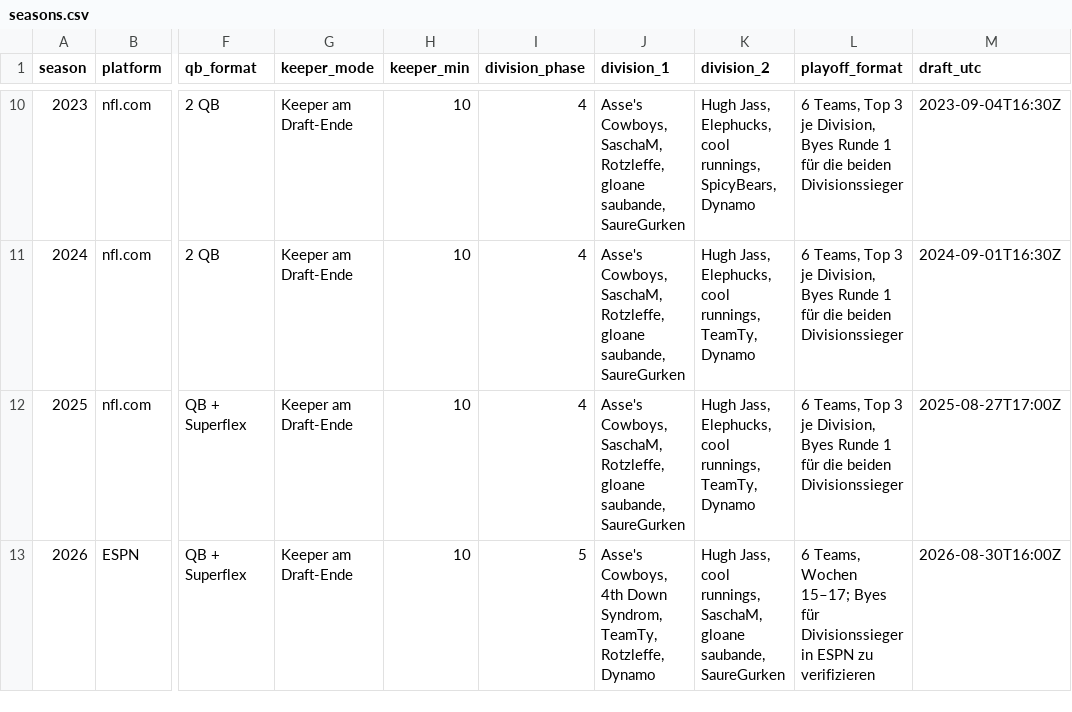
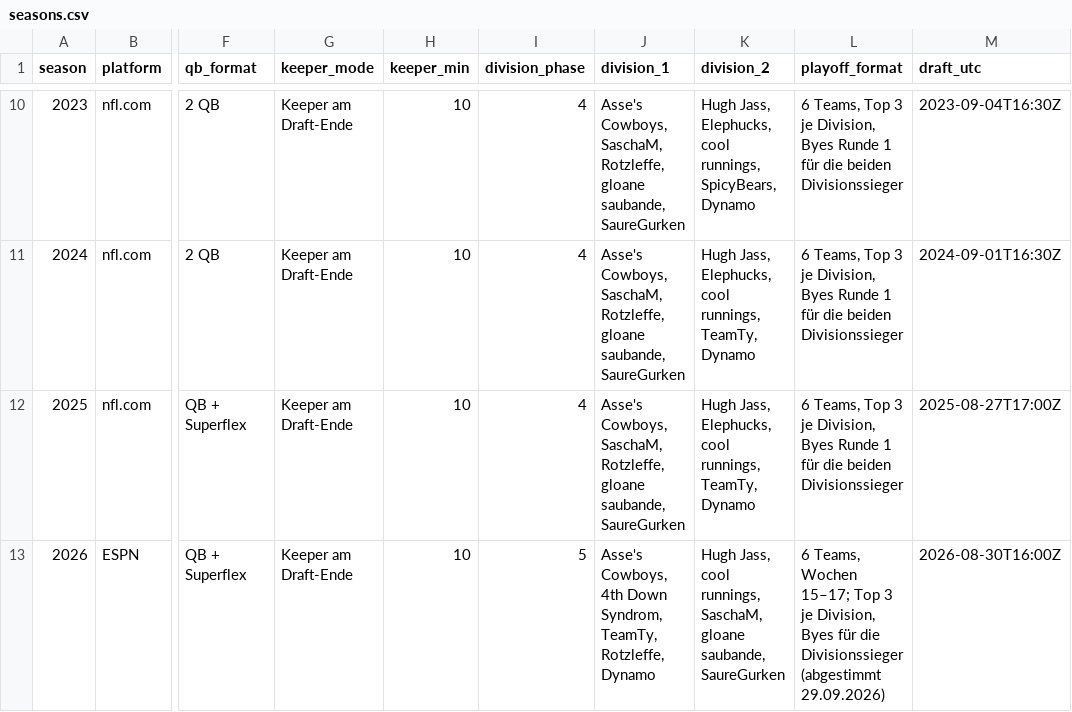
Before and after one commit to frest2101/bwg-fantasy, a CSV file: data/history/seasons.csv, drawn as a sheet; only a part is shown, gaps mark what is left out; the diff names each change by its address in the sheet, - before the commit and + after, or states it on an @@ line.

```diff
--- a/data/history/seasons.csv
+++ b/data/history/seasons.csv
-L13 (playoff_format): …Wochen 15–17; Byes für Divisionssieger in ESPN zu verifizieren
+L13 (playoff_format): …Wochen 15–17; Top 3 je Division, Byes für die Divisionssieger (abgestimmt 29.09.2026)
```
